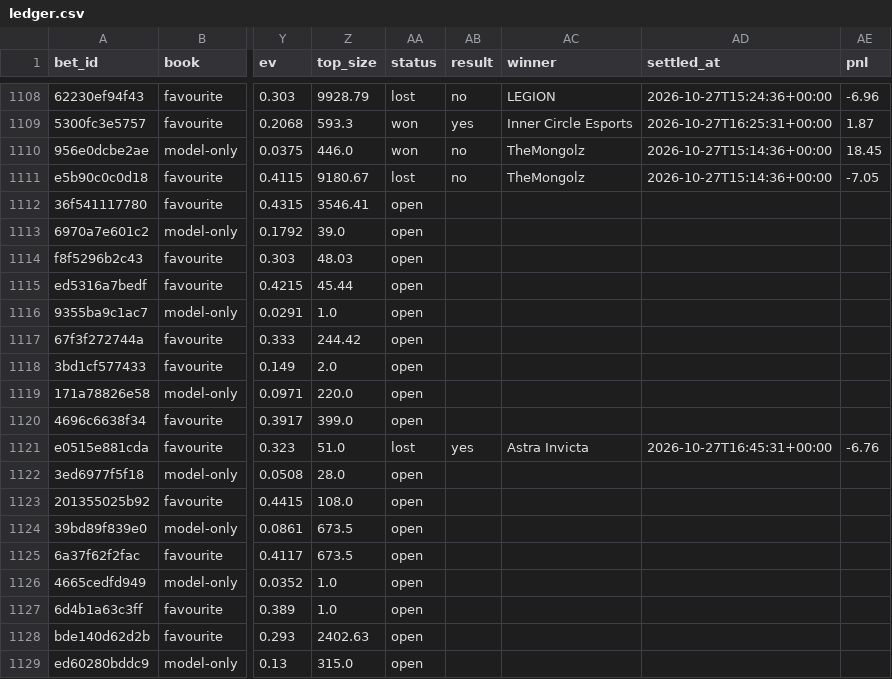
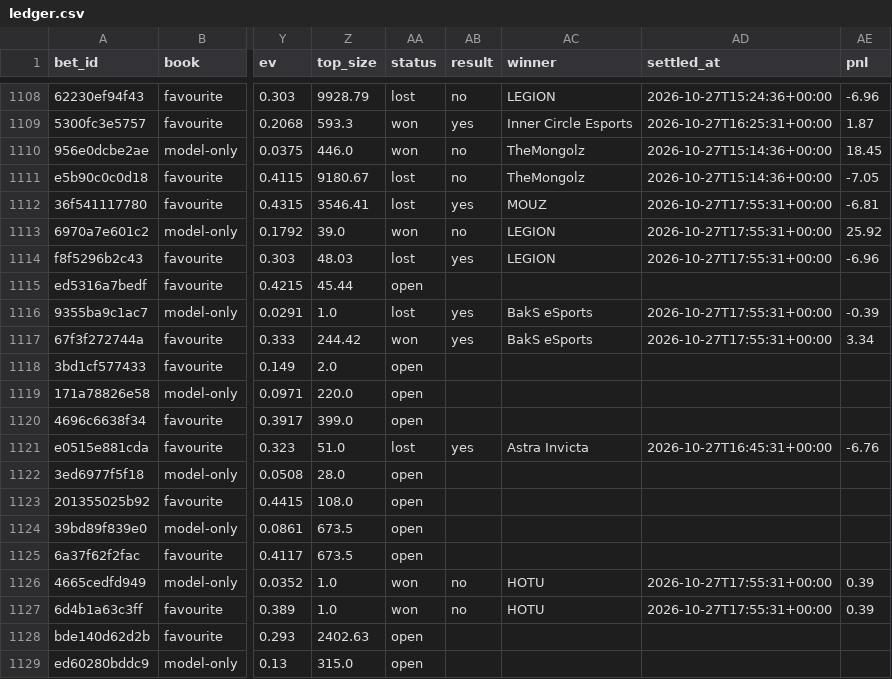
Before and after one commit to nathangin/esports-betting, a CSV file: state/paper/ledger.csv, drawn as a sheet; only a part is shown, gaps mark what is left out; the diff names each change by its address in the sheet, - before the commit and + after, or states it on an @@ line.

```diff
--- a/state/paper/ledger.csv
+++ b/state/paper/ledger.csv
-AA1112 (status): open
+AA1112 (status): lost
-AB1112 (result): (empty)
+AB1112 (result): yes
-AC1112 (winner): (empty)
+AC1112 (winner): MOUZ
-AD1112:AD1114 (settled_at): (empty)
+AD1112:AD1114 (settled_at): 2026-10-27T17:55:31+00:00
-AE1112 (pnl): (empty)
+AE1112 (pnl): -6.81
-AA1113 (status): open
+AA1113 (status): won
-AB1113 (result): (empty)
+AB1113 (result): no
-AC1113:AC1114 (winner): (empty)
+AC1113:AC1114 (winner): LEGION
-AE1113 (pnl): (empty)
+AE1113 (pnl): 25.92
-AA1114 (status): open
+AA1114 (status): lost
-AB1114 (result): (empty)
+AB1114 (result): yes
-AE1114 (pnl): (empty)
+AE1114 (pnl): -6.96
-AA1116 (status): open
+AA1116 (status): lost
-AB1116:AB1117 (result): (empty)
+AB1116:AB1117 (result): yes
-AC1116:AC1117 (winner): (empty)
+AC1116:AC1117 (winner): BakS eSports
-AD1116:AD1117 (settled_at): (empty)
+AD1116:AD1117 (settled_at): 2026-10-27T17:55:31+00:00
-AE1116 (pnl): (empty)
+AE1116 (pnl): -0.39
-AA1117 (status): open
+AA1117 (status): won
-AE1117 (pnl): (empty)
+AE1117 (pnl): 3.34
-AA1126:AA1127 (status): open
+AA1126:AA1127 (status): won
-AB1126:AB1127 (result): (empty)
+AB1126:AB1127 (result): no
-AC1126:AC1127 (winner): (empty)
+AC1126:AC1127 (winner): HOTU
-AD1126:AD1127 (settled_at): (empty)
+AD1126:AD1127 (settled_at): 2026-10-27T17:55:31+00:00
-AE1126:AE1127 (pnl): (empty)
+AE1126:AE1127 (pnl): 0.39
```
Also changed, not shown: state/paper/closes.csv, 6 other files.
